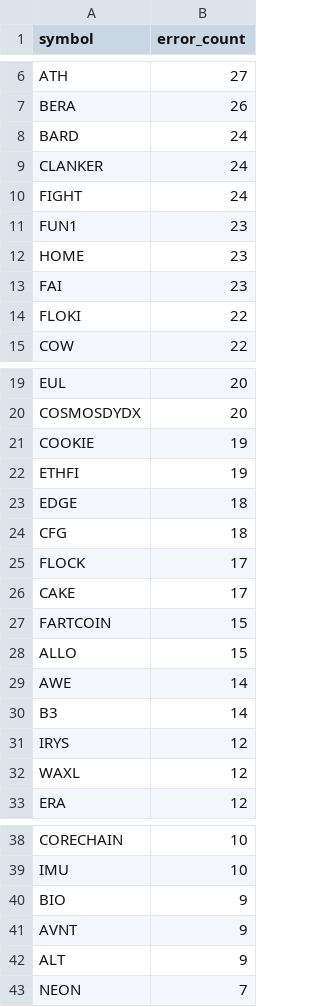
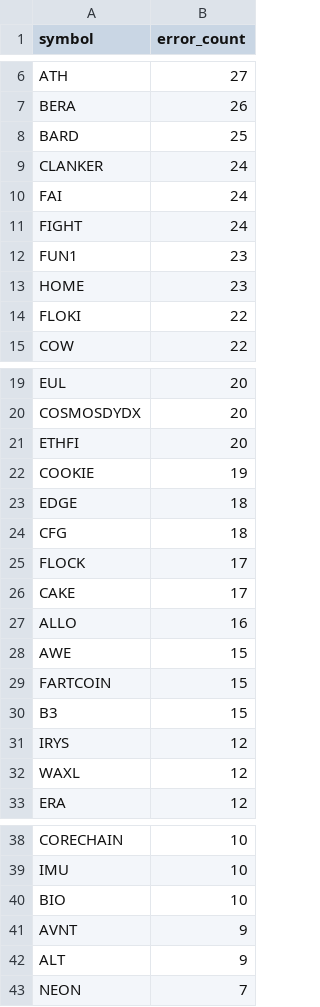
Before and after one commit to stefanbund/stadium-public-data, a CSV file: symbol_error_summary.csv, drawn as a sheet; only a part is shown, gaps mark what is left out.

```diff
--- a/symbol_error_summary.csv
+++ b/symbol_error_summary.csv
@@ -7,4 +7,5 @@ ATH,27
 BERA,26
-BARD,24
+BARD,25
 CLANKER,24
+FAI,24
 FIGHT,24
@@ -12,3 +13,2 @@ FUN1,23
 HOME,23
-FAI,23
 FLOKI,22
@@ -20,4 +20,4 @@ EUL,20
 COSMOSDYDX,20
+ETHFI,20
 COOKIE,19
-ETHFI,19
 EDGE,18
@@ -26,6 +26,6 @@ FLOCK,17
 CAKE,17
+ALLO,16
+AWE,15
 FARTCOIN,15
-ALLO,15
-AWE,14
-B3,14
+B3,15
 IRYS,12
@@ -39,3 +39,3 @@ CORECHAIN,10
 IMU,10
-BIO,9
+BIO,10
 AVNT,9
```
Also changed, not shown: coinbase_log_summary.csv, 3 other files.
